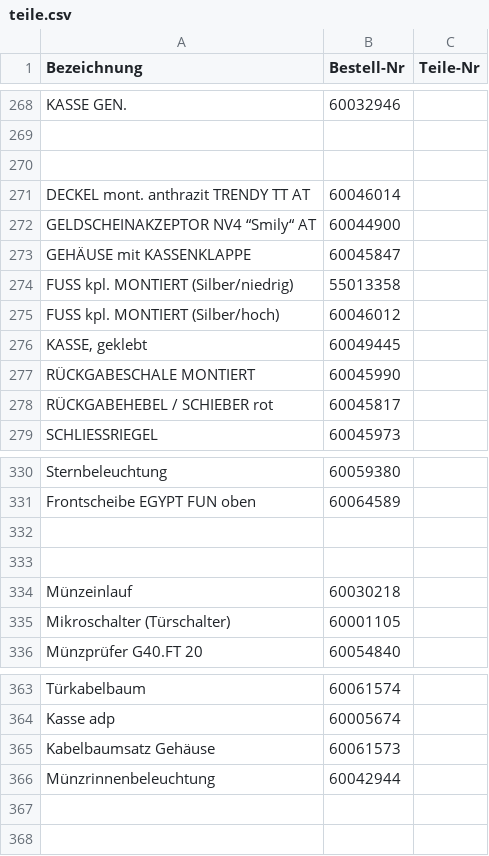
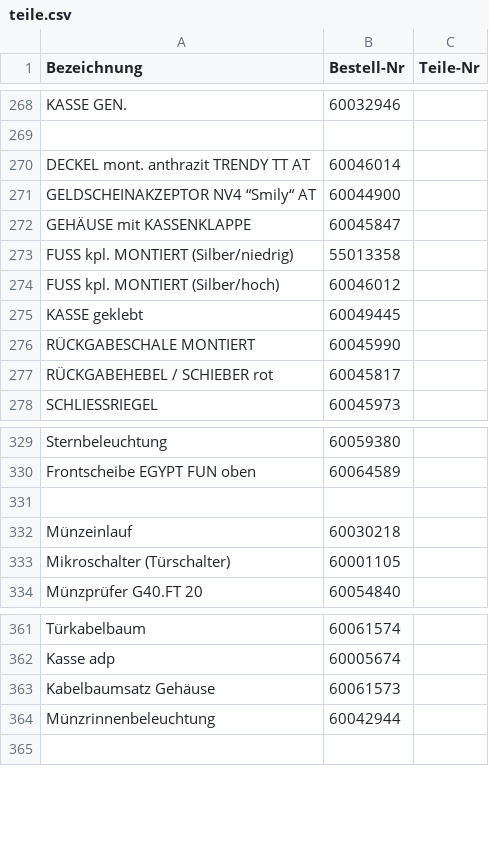
Before and after one commit to Automatenunsinn/automatenunsinn.github.io, a CSV file: public/teile.csv, drawn as a sheet; only a part is shown, gaps mark what is left out.

Commit message:
doofe kasse

```diff
--- a/public/teile.csv
+++ b/public/teile.csv
@@ -269,3 +269,2 @@ KASSE GEN.,60032946,
 ,,
-,,
 DECKEL mont. anthrazit TRENDY TT AT,60046014,
@@ -275,3 +274,3 @@ FUSS kpl. MONTIERT (Silber/niedrig),55013358,
 FUSS kpl. MONTIERT (Silber/hoch),60046012,
-"KASSE, geklebt",60049445,
+KASSE geklebt,60049445,
 RÜCKGABESCHALE MONTIERT,60045990,
@@ -332,3 +331,2 @@ Frontscheibe EGYPT FUN oben,60064589,
 ,,
-,,
 Münzeinlauf,60030218,
@@ -366,3 +364,2 @@ Kabelbaumsatz Gehäuse,60061573,
 Münzrinnenbeleuchtung,60042944,
-,,
 ,,
```
